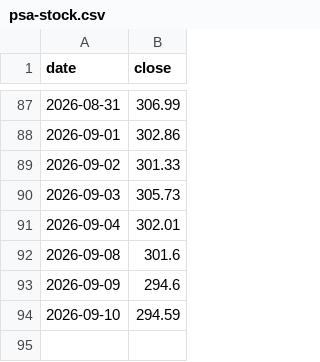
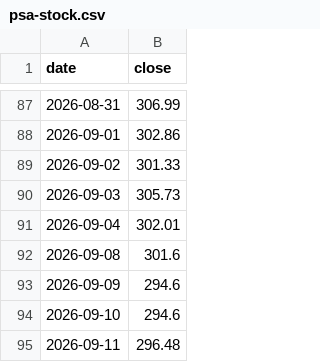
Before and after one commit to itshumpf/storage-directory, a CSV file: history/psa-stock.csv, drawn as a sheet; only a part is shown, gaps mark what is left out.

```diff
--- a/history/psa-stock.csv
+++ b/history/psa-stock.csv
@@ -93,2 +93,3 @@ date,close
 2026-09-09,294.6
-2026-09-10,294.59
+2026-09-10,294.6
+2026-09-11,296.48
```
Also changed, not shown: 9 other files.
